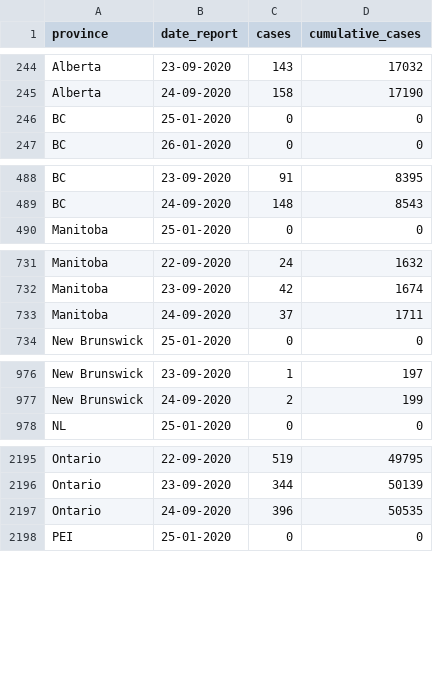
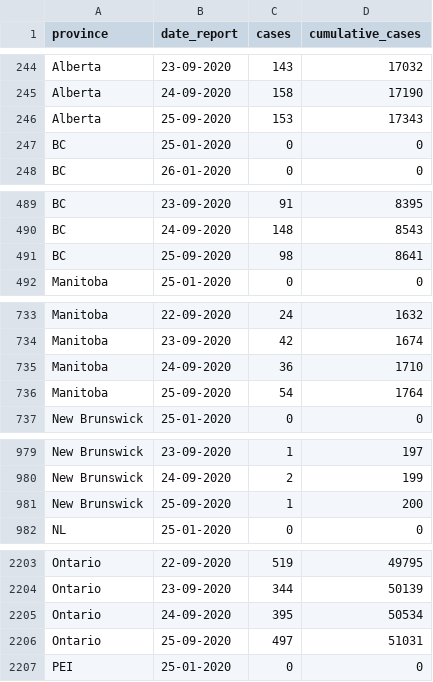
Before and after one commit to ccodwg/Covid19Canada, a CSV file: timeseries_prov/cases_timeseries_prov.csv, drawn as a sheet; only a part is shown, gaps mark what is left out; the diff covers the shown part only.

```diff
--- a/timeseries_prov/cases_timeseries_prov.csv
+++ b/timeseries_prov/cases_timeseries_prov.csv
@@ -245,2 +245,3 @@
 "Alberta","24-09-2020",158,17190
+"Alberta","25-09-2020",153,17343
 "BC","25-01-2020",0,0
@@ -489,2 +490,3 @@
 "BC","24-09-2020",148,8543
+"BC","25-09-2020",98,8641
 "Manitoba","25-01-2020",0,0
@@ -732,3 +734,4 @@
 "Manitoba","23-09-2020",42,1674
-"Manitoba","24-09-2020",37,1711
+"Manitoba","24-09-2020",36,1710
+"Manitoba","25-09-2020",54,1764
 "New Brunswick","25-01-2020",0,0
@@ -977,2 +980,3 @@
 "New Brunswick","24-09-2020",2,199
+"New Brunswick","25-09-2020",1,200
 "NL","25-01-2020",0,0
@@ -2196,3 +2204,4 @@
 "Ontario","23-09-2020",344,50139
-"Ontario","24-09-2020",396,50535
+"Ontario","24-09-2020",395,50534
+"Ontario","25-09-2020",497,51031
 "PEI","25-01-2020",0,0
```
Also changed, not shown: 9 added rows elsewhere in this file, testing_cumulative.csv, timeseries_hr/mortality_timeseries_hr.csv, 13 other files.
